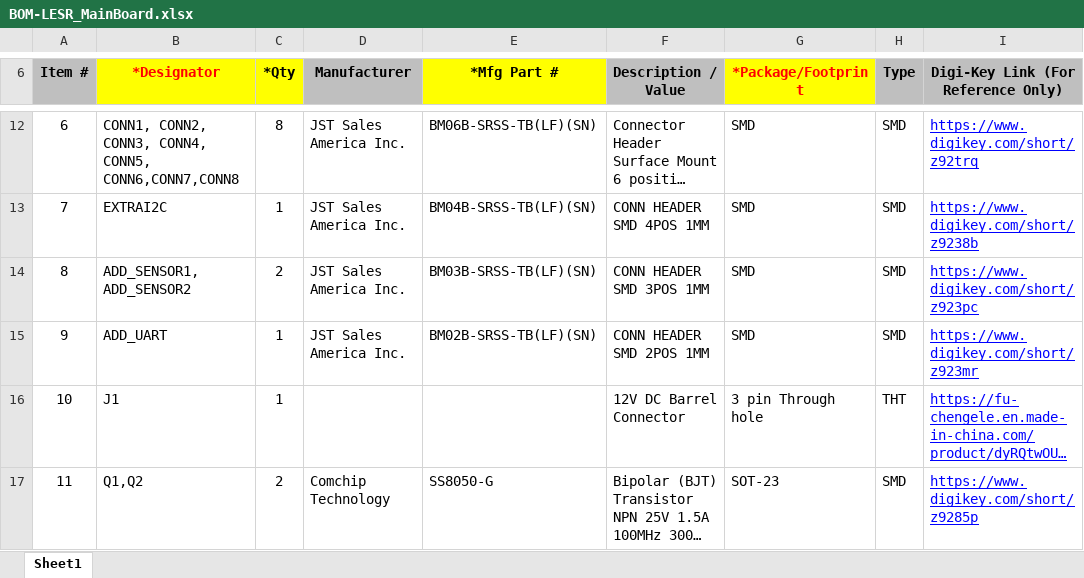
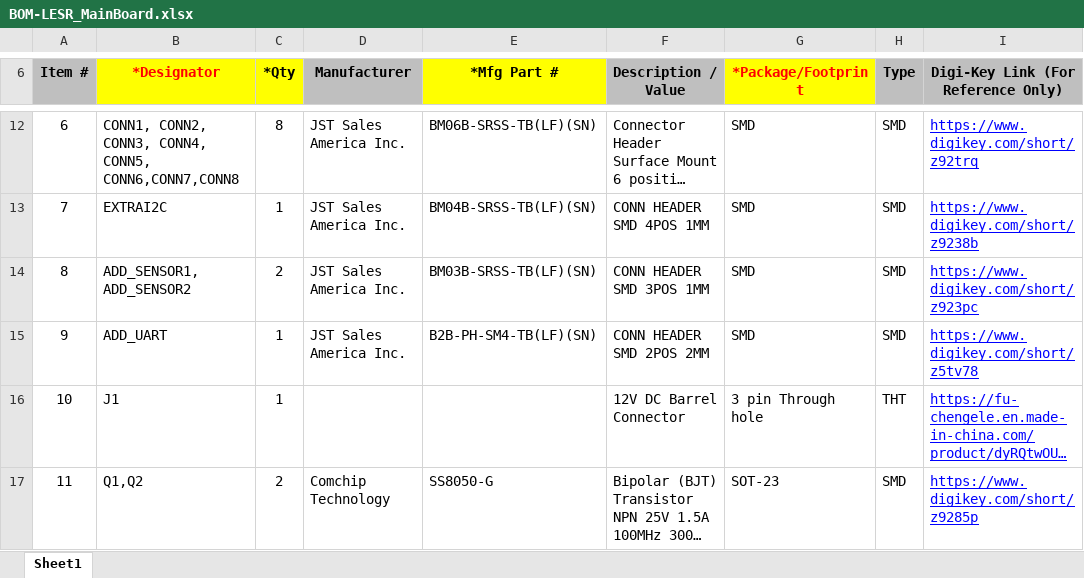
Before and after one commit to kowshik1234/Florian_PCB, an Excel workbook: LESR_MainBoard/Production_Files/BOM-LESR_MainBoard.xlsx, sheet Sheet1, drawn as a sheet; only a part is shown, gaps mark what is left out; long unchanged cells end in …; values as stored, in another font and other column widths than the file's, no borders; the diff names each change by its address in the sheet, - before the commit and + after, or states it on an @@ line.

```diff
--- a/LESR_MainBoard/Production_Files/BOM-LESR_MainBoard.xlsx (sheet Sheet1)
+++ b/LESR_MainBoard/Production_Files/BOM-LESR_MainBoard.xlsx (sheet Sheet1)
-E15 (*Mfg Part #): BM02B-SRSS-TB(LF)(SN)
+E15 (*Mfg Part #): B2B-PH-SM4-TB(LF)(SN)
-F15 (Description / Value): CONN HEADER SMD 2POS 1MM
+F15 (Description / Value): CONN HEADER SMD 2POS 2MM
-I15: https://www.digikey.com/short/z923mr
+I15: https://www.digikey.com/short/z5tv78
```
Also changed, not shown: 43 other files.
